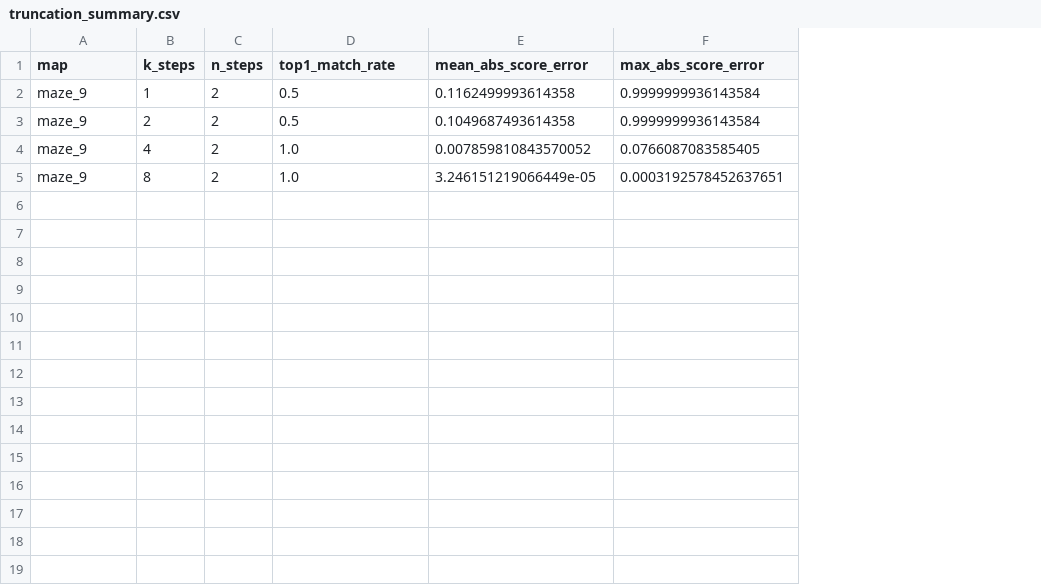
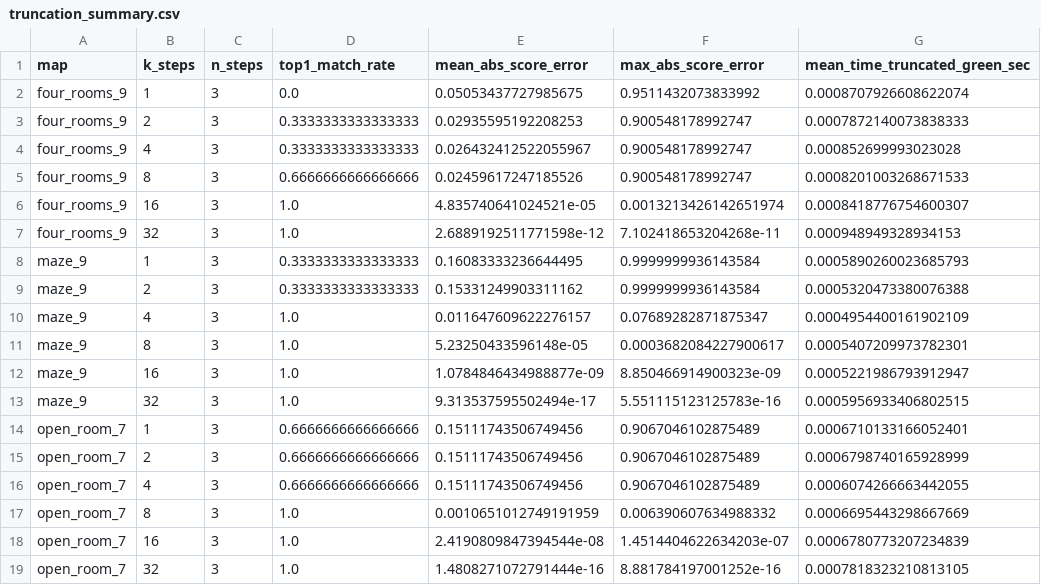
Before and after one commit to erzhu419/Laplace-semi-MDP, a CSV file: experiments/output/rd_operator_theorem_checks_actual_small/truncation_summary.csv, drawn as a sheet; addresses are those after the commit; the diff names each change by its address in the sheet, - before the commit and + after, or states it on an @@ line.

```diff
--- a/experiments/output/rd_operator_theorem_checks_actual_small/truncation_summary.csv
+++ b/experiments/output/rd_operator_theorem_checks_actual_small/truncation_summary.csv
+column G (mean_time_truncated_green_sec), rows 8-11: 0.0005890260023685793 | 0.0005320473380076388 | 0.0004954400161902109 | 0.0005407209973782301
+row 2: four_rooms_9 | 1 | 3 | 0.0 | 0.05053437727985675 | 0.9511432073833992 | 0.0008707926608622074
+row 3: four_rooms_9 | 2 | 3 | 0.3333333333333333 | 0.02935595192208253 | 0.900548178992747 | 0.0007872140073838333
+row 4: four_rooms_9 | 4 | 3 | 0.3333333333333333 | 0.026432412522055967 | 0.900548178992747 | 0.000852699993023028
+row 5: four_rooms_9 | 8 | 3 | 0.6666666666666666 | 0.02459617247185526 | 0.900548178992747 | 0.0008201003268671533
+row 6: four_rooms_9 | 16 | 3 | 1.0 | 4.835740641024521e-05 | 0.0013213426142651974 | 0.0008418776754600307
+row 7: four_rooms_9 | 32 | 3 | 1.0 | 2.6889192511771598e-12 | 7.102418653204268e-11 | 0.000948949328934153
-C8:C11 (n_steps): 2
+C8:C11 (n_steps): 3
-D8:D9 (top1_match_rate): 0.5
+D8:D9 (top1_match_rate): 0.3333333333333333
-E8 (mean_abs_score_error): 0.1162499993614358
+E8 (mean_abs_score_error): 0.16083333236644495
-E9 (mean_abs_score_error): 0.1049687493614358
+E9 (mean_abs_score_error): 0.15331249903311162
-E10 (mean_abs_score_error): 0.007859810843570052
+E10 (mean_abs_score_error): 0.011647609622276157
-F10 (max_abs_score_error): 0.0766087083585405
+F10 (max_abs_score_error): 0.07689282871875347
-E11 (mean_abs_score_error): 3.246151219066449e-05
+E11 (mean_abs_score_error): 5.23250433596148e-05
-F11 (max_abs_score_error): 0.0003192578452637651
+F11 (max_abs_score_error): 0.0003682084227900617
+row 12: maze_9 | 16 | 3 | 1.0 | 1.0784846434988877e-09 | 8.850466914900323e-09 | 0.0005221986793912947
+row 13: maze_9 | 32 | 3 | 1.0 | 9.313537595502494e-17 | 5.551115123125783e-16 | 0.0005956933406802515
+row 14: open_room_7 | 1 | 3 | 0.6666666666666666 | 0.15111743506749456 | 0.9067046102875489 | 0.0006710133166052401
+row 15: open_room_7 | 2 | 3 | 0.6666666666666666 | 0.15111743506749456 | 0.9067046102875489 | 0.0006798740165928999
+row 16: open_room_7 | 4 | 3 | 0.6666666666666666 | 0.15111743506749456 | 0.9067046102875489 | 0.0006074266663442055
+row 17: open_room_7 | 8 | 3 | 1.0 | 0.0010651012749191959 | 0.006390607634988332 | 0.0006695443298667669
+row 18: open_room_7 | 16 | 3 | 1.0 | 2.4190809847394544e-08 | 1.4514404622634203e-07 | 0.0006780773207234839
+row 19: open_room_7 | 32 | 3 | 1.0 | 1.4808271072791444e-16 | 8.881784197001252e-16 | 0.0007818323210813105
```
Also changed, not shown: experiments/output/rd_operator_theorem_checks/summary.csv, experiments/output/rd_operator_theorem_checks/truncated_green.csv, 27 other files.
